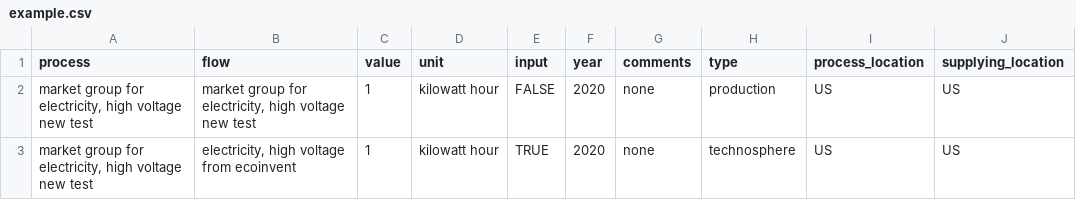
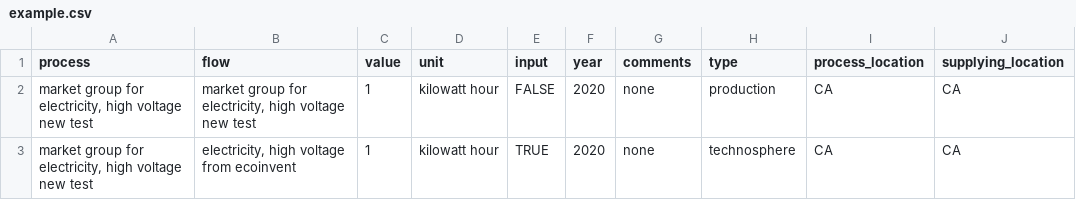
Before and after one commit to NREL/LiAISON, a CSV file: LiAISON-ReEDS/data/inputs/example.csv, drawn as a sheet.

```diff
--- a/LiAISON-ReEDS/data/inputs/example.csv
+++ b/LiAISON-ReEDS/data/inputs/example.csv
@@ -1,3 +1,3 @@
 process,flow,value,unit,input,year,comments,type,process_location,supplying_location
-"market group for electricity, high voltage new test","market group for electricity, high voltage new test",1,kilowatt hour,FALSE,2020,none,production,US,US
-"market group for electricity, high voltage new test","electricity, high voltage from ecoinvent",1,kilowatt hour,TRUE,2020,none,technosphere,US,US
+"market group for electricity, high voltage new test","market group for electricity, high voltage new test",1,kilowatt hour,FALSE,2020,none,production,CA,CA
+"market group for electricity, high voltage new test","electricity, high voltage from ecoinvent",1,kilowatt hour,TRUE,2020,none,technosphere,CA,CA
```
Also changed, not shown: LiAISON-ReEDS/data/inputs/process_name_bridge.csv, 1 other file.
